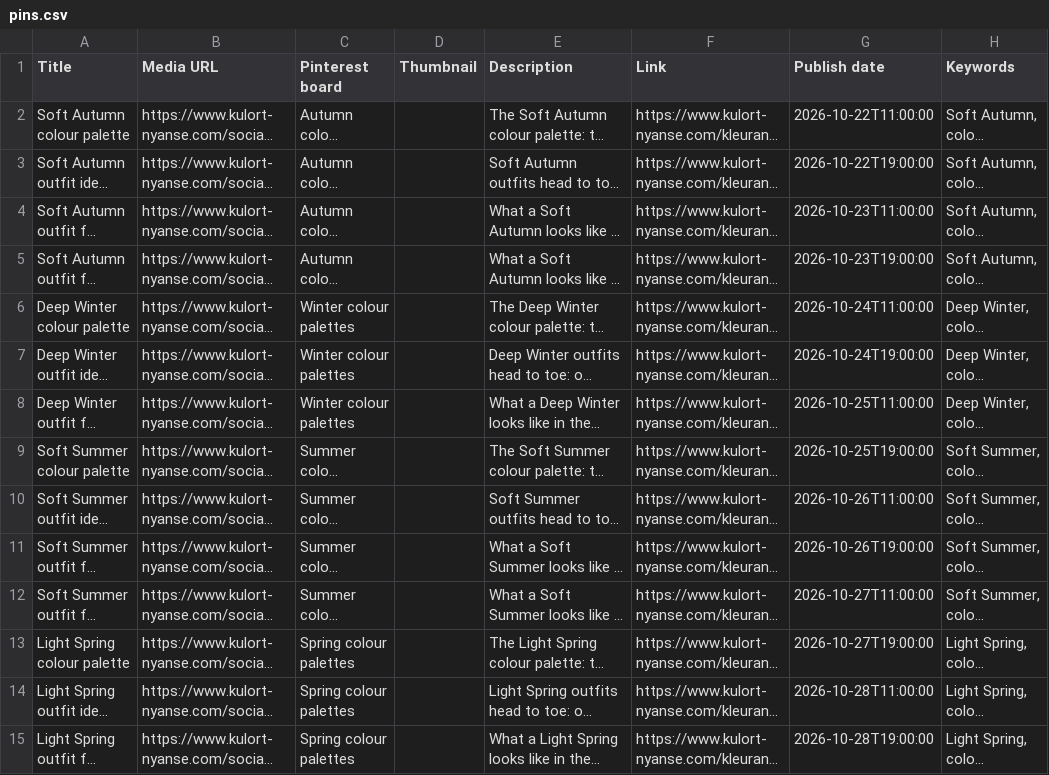
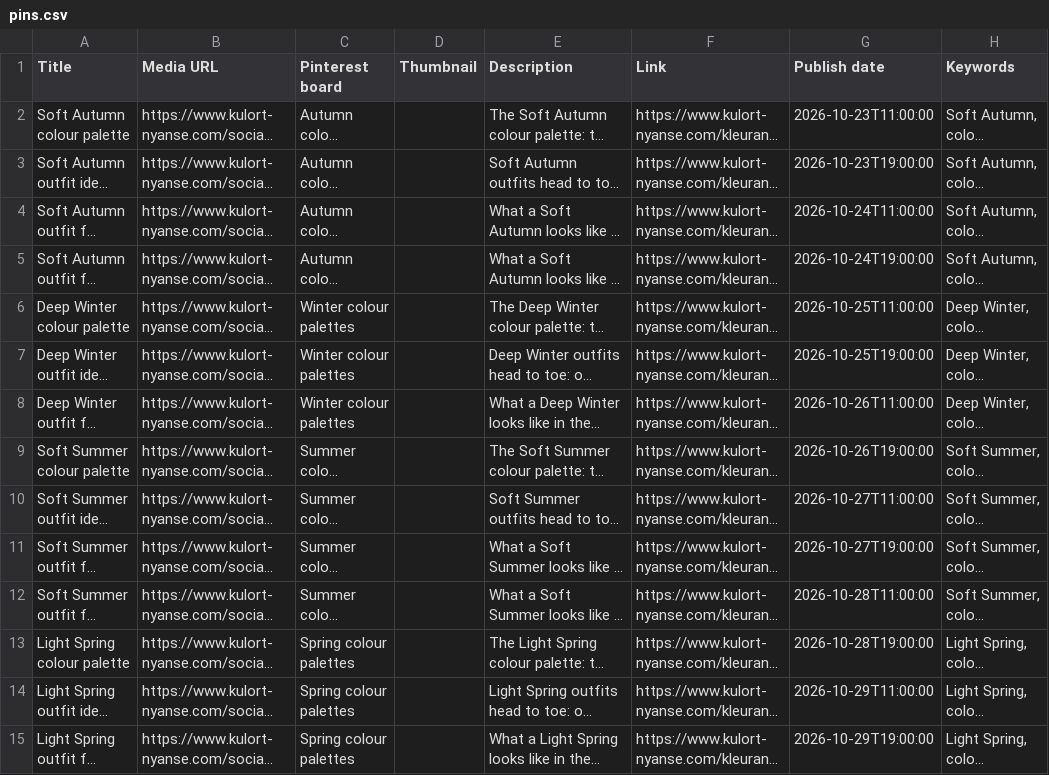
Before and after one commit to venturebuilder123/nyanse-kulort, a CSV file: assets/social/pinterest/pins.csv, drawn as a sheet; only a part is shown; long unchanged cells end in …; the diff covers the shown part only; the diff names each change by its address in the sheet, - before the commit and + after, or states it on an @@ line.

```diff
--- a/assets/social/pinterest/pins.csv
+++ b/assets/social/pinterest/pins.csv
-G2 (Publish date): 2026-10-22T11:00:00
+G2 (Publish date): 2026-10-23T11:00:00
-G3 (Publish date): 2026-10-22T19:00:00
+G3 (Publish date): 2026-10-23T19:00:00
-G4 (Publish date): 2026-10-23T11:00:00
+G4 (Publish date): 2026-10-24T11:00:00
-G5 (Publish date): 2026-10-23T19:00:00
+G5 (Publish date): 2026-10-24T19:00:00
-G6 (Publish date): 2026-10-24T11:00:00
+G6 (Publish date): 2026-10-25T11:00:00
-G7 (Publish date): 2026-10-24T19:00:00
+G7 (Publish date): 2026-10-25T19:00:00
-G8 (Publish date): 2026-10-25T11:00:00
+G8 (Publish date): 2026-10-26T11:00:00
-G9 (Publish date): 2026-10-25T19:00:00
+G9 (Publish date): 2026-10-26T19:00:00
-G10 (Publish date): 2026-10-26T11:00:00
+G10 (Publish date): 2026-10-27T11:00:00
-G11 (Publish date): 2026-10-26T19:00:00
+G11 (Publish date): 2026-10-27T19:00:00
-G12 (Publish date): 2026-10-27T11:00:00
+G12 (Publish date): 2026-10-28T11:00:00
-G13 (Publish date): 2026-10-27T19:00:00
+G13 (Publish date): 2026-10-28T19:00:00
-G14 (Publish date): 2026-10-28T11:00:00
+G14 (Publish date): 2026-10-29T11:00:00
-G15 (Publish date): 2026-10-28T19:00:00
+G15 (Publish date): 2026-10-29T19:00:00
```
Also changed, not shown: 33 edited cells elsewhere in this file.
